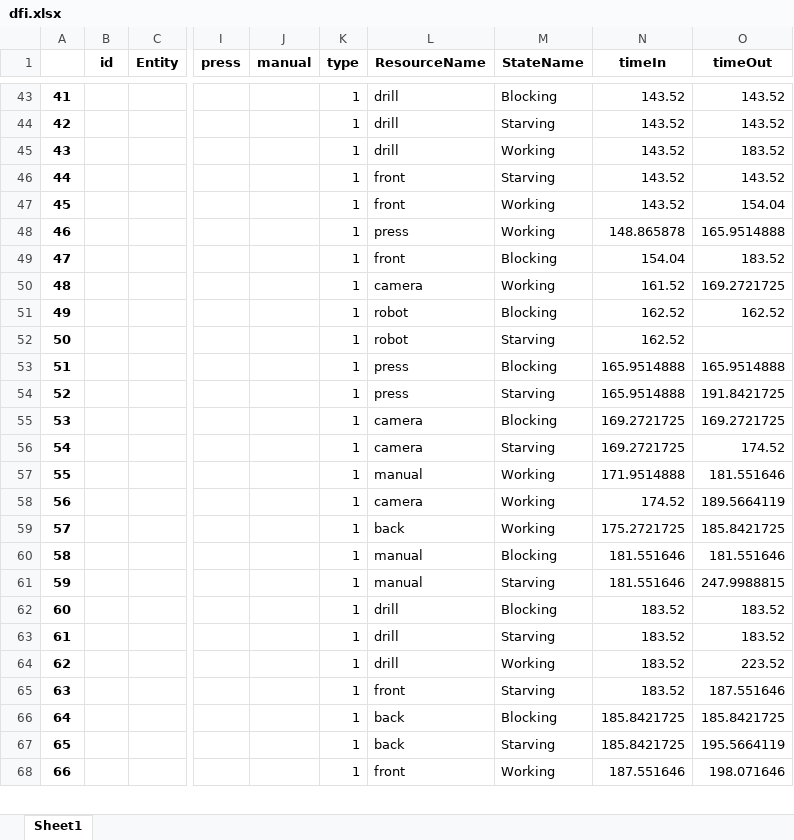
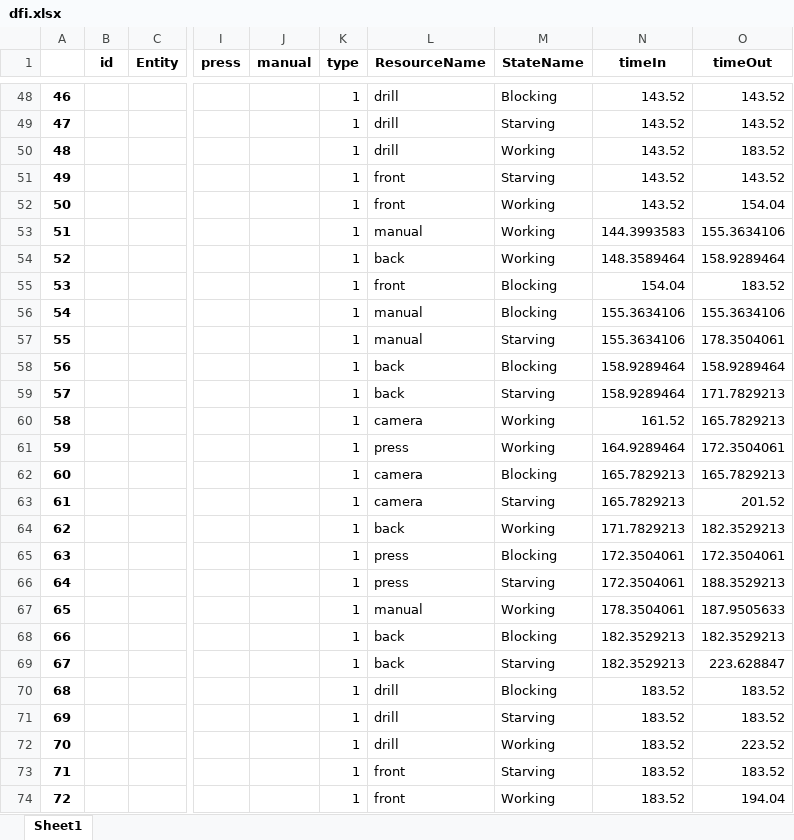
Before and after one commit to virgyst/hsim, an Excel workbook: dfi.xlsx, sheet Sheet1, drawn as a sheet; only a part is shown, gaps mark what is left out; values as stored, in another font and other column widths than the file's, no borders; removed rows and columns are numbered as before the commit, all else as after; rows hold the shown columns only; the diff covers the shown part only; the diff names each change by its address in the sheet, - before the commit and + after, or states it on an @@ line.

```diff
--- a/dfi.xlsx (sheet Sheet1)
+++ b/dfi.xlsx (sheet Sheet1)
@@ column A renumbered from row 34 down @@
-row 48: 46 |  |  |  |  | 1 | press | Working | 148.865878 | 165.9514888
+row 53: 51 |  |  |  |  | 1 | manual | Working | 144.3993583 | 155.3634106
+row 54: 52 |  |  |  |  | 1 | back | Working | 148.3589464 | 158.9289464
+row 56: 54 |  |  |  |  | 1 | manual | Blocking | 155.3634106 | 155.3634106
+row 57: 55 |  |  |  |  | 1 | manual | Starving | 155.3634106 | 178.3504061
+row 58: 56 |  |  |  |  | 1 | back | Blocking | 158.9289464 | 158.9289464
+row 59: 57 |  |  |  |  | 1 | back | Starving | 158.9289464 | 171.7829213
-O60 (timeOut): 169.2721725
+O60 (timeOut): 165.7829213
-row 51: 49 |  |  |  |  | 1 | robot | Blocking | 162.52 | 162.52
-row 52: 50 |  |  |  |  | 1 | robot | Starving | 162.52
-row 53: 51 |  |  |  |  | 1 | press | Blocking | 165.9514888 | 165.9514888
-row 54: 52 |  |  |  |  | 1 | press | Starving | 165.9514888 | 191.8421725
+row 61: 59 |  |  |  |  | 1 | press | Working | 164.9289464 | 172.3504061
-N62:N63 (timeIn): 169.2721725
+N62:N63 (timeIn): 165.7829213
-O62 (timeOut): 169.2721725
+O62 (timeOut): 165.7829213
-O63 (timeOut): 174.52
+O63 (timeOut): 201.52
-row 57: 55 |  |  |  |  | 1 | manual | Working | 171.9514888 | 181.551646
-row 58: 56 |  |  |  |  | 1 | camera | Working | 174.52 | 189.5664119
-N64 (timeIn): 175.2721725
+N64 (timeIn): 171.7829213
-O64 (timeOut): 185.8421725
+O64 (timeOut): 182.3529213
-row 60: 58 |  |  |  |  | 1 | manual | Blocking | 181.551646 | 181.551646
-row 61: 59 |  |  |  |  | 1 | manual | Starving | 181.551646 | 247.9988815
+row 65: 63 |  |  |  |  | 1 | press | Blocking | 172.3504061 | 172.3504061
+row 66: 64 |  |  |  |  | 1 | press | Starving | 172.3504061 | 188.3529213
+row 67: 65 |  |  |  |  | 1 | manual | Working | 178.3504061 | 187.9505633
+row 68: 66 |  |  |  |  | 1 | back | Blocking | 182.3529213 | 182.3529213
+row 69: 67 |  |  |  |  | 1 | back | Starving | 182.3529213 | 223.628847
-O73 (timeOut): 187.551646
+O73 (timeOut): 183.52
-row 66: 64 |  |  |  |  | 1 | back | Blocking | 185.8421725 | 185.8421725
-row 67: 65 |  |  |  |  | 1 | back | Starving | 185.8421725 | 195.5664119
-N74 (timeIn): 187.551646
+N74 (timeIn): 183.52
-O74 (timeOut): 198.071646
+O74 (timeOut): 194.04
```
Also changed, not shown: 82 added rows, 31 removed rows and 63 edited cells elsewhere in this sheet, b_df.xlsx, conversionenumpy.xlsx, 5 other files.
